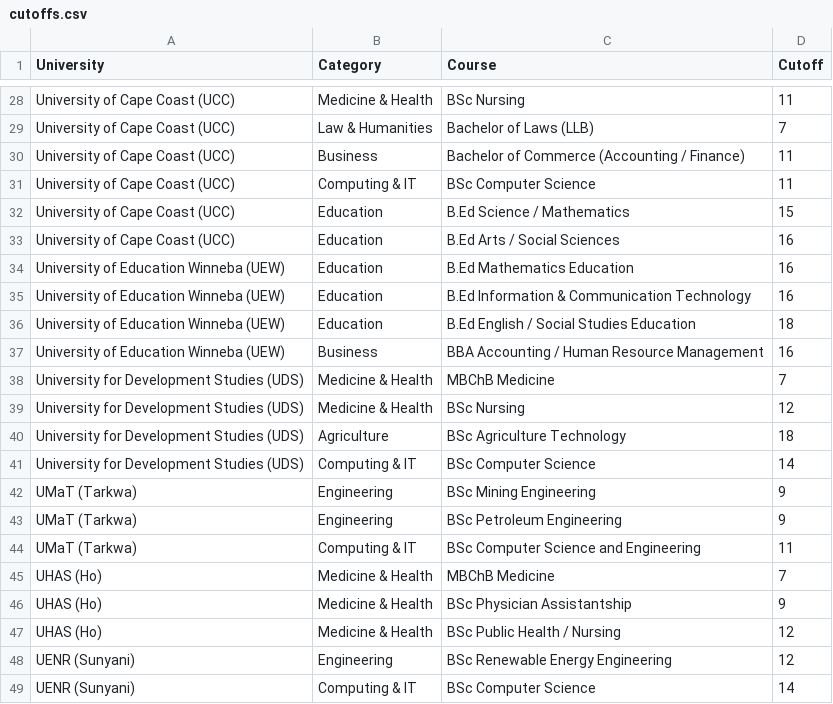
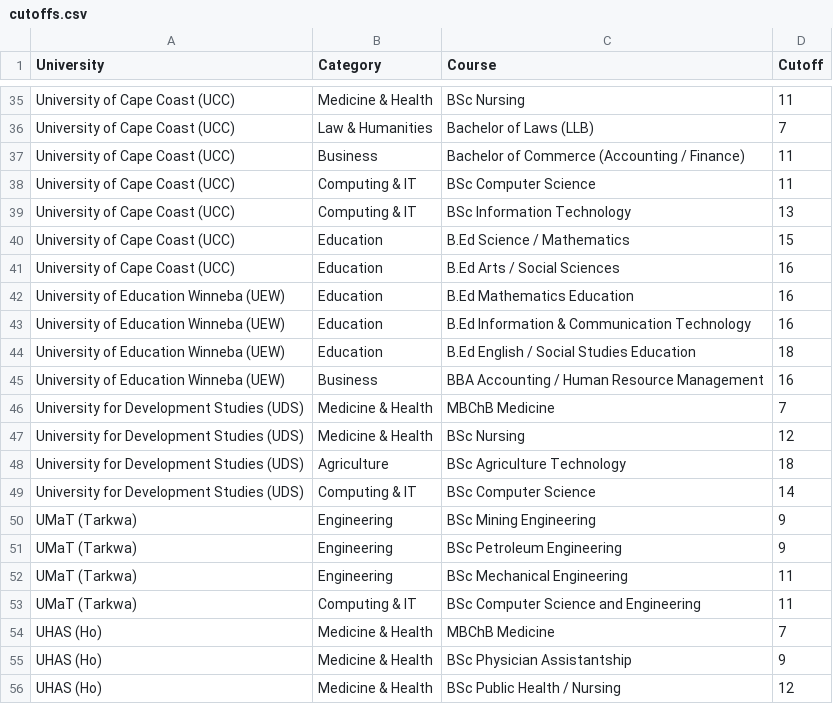
Before and after one commit to pendyn22-ship-it/Pendyn-university-checker, a CSV file: cutoffs.csv, drawn as a sheet; only a part is shown, gaps mark what is left out; the shorter side is filled out with more unchanged rows; the diff covers the shown part only; the diff names each change by its address in the sheet, - before the commit and + after, or states it on an @@ line.

```diff
--- a/cutoffs.csv
+++ b/cutoffs.csv
+row 39: University of Cape Coast (UCC) | Computing & IT | BSc Information Technology | 13
+row 52: UMaT (Tarkwa) | Engineering | BSc Mechanical Engineering | 11
```
Also changed, not shown: 7 added rows elsewhere in this file.
